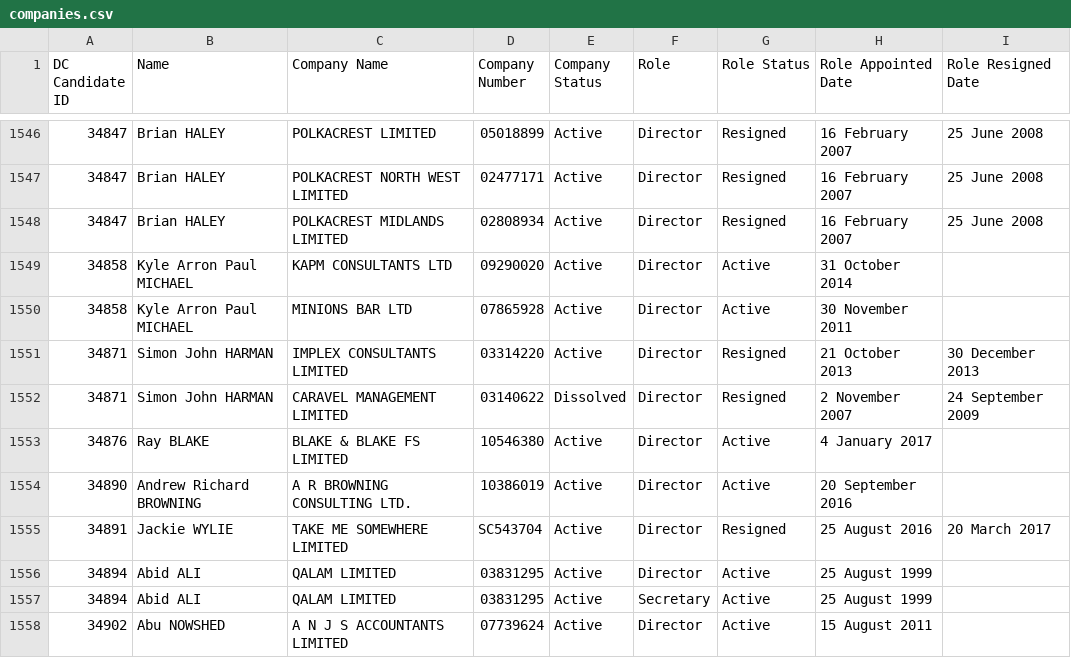
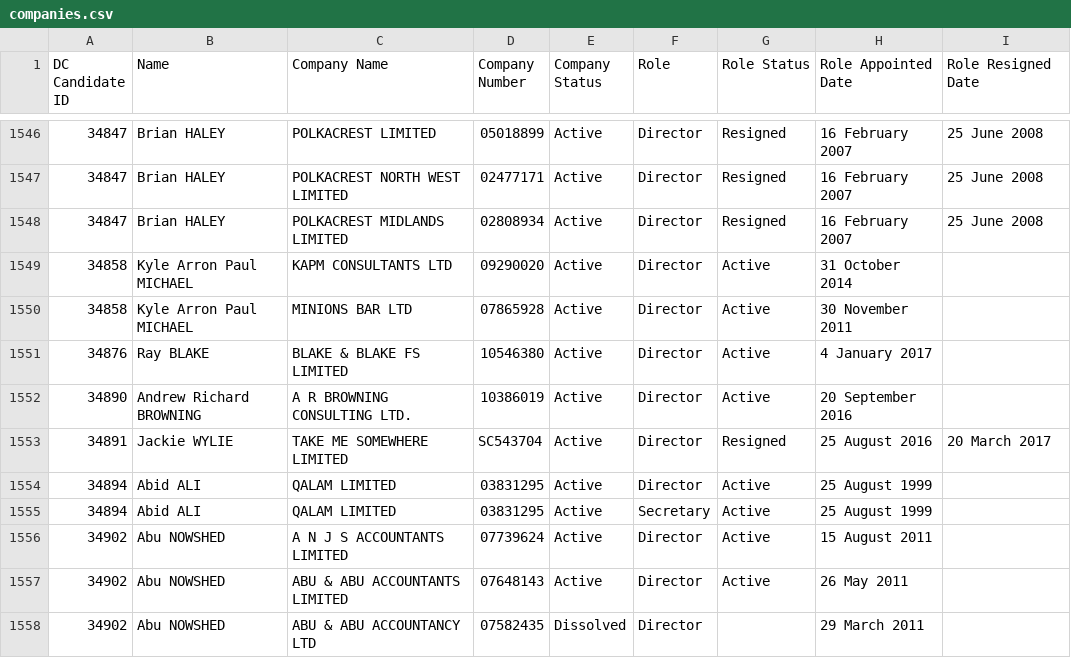
Before and after one commit to EdwardBetts/companies-house, a CSV file: companies.csv, drawn as a sheet; only a part is shown, gaps mark what is left out; the shorter side is filled out with more unchanged rows.

Commit message:
Removed Simon Harman
dob different from candidate

```diff
--- a/companies.csv
+++ b/companies.csv
@@ -1550,4 +1550,2 @@ DC Candidate ID,Name,Company Name,Company Number,Company Status,Role,Role Status
 34858,Kyle Arron Paul MICHAEL,MINIONS BAR LTD,07865928,Active,Director,Active,30 November 2011,
-34871,Simon John HARMAN,IMPLEX CONSULTANTS LIMITED,03314220,Active,Director,Resigned,21 October 2013,30 December 2013
-34871,Simon John HARMAN,CARAVEL MANAGEMENT LIMITED,03140622,Dissolved,Director,Resigned,2 November 2007,24 September 2009
 34876,Ray BLAKE,BLAKE & BLAKE FS LIMITED,10546380,Active,Director,Active,4 January 2017,
```
